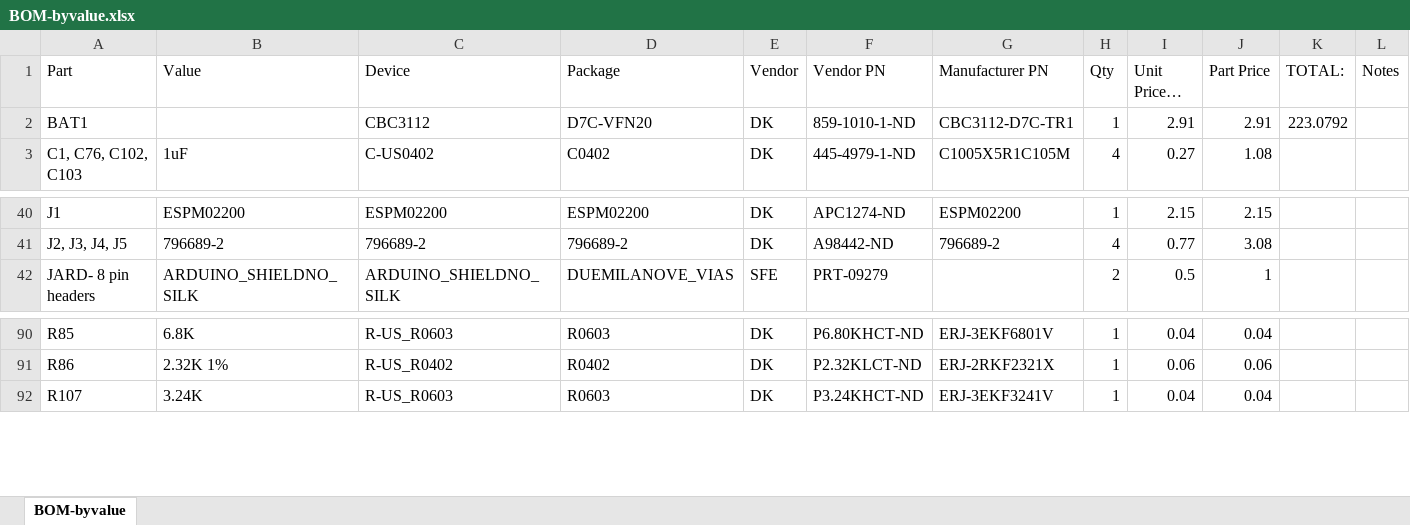
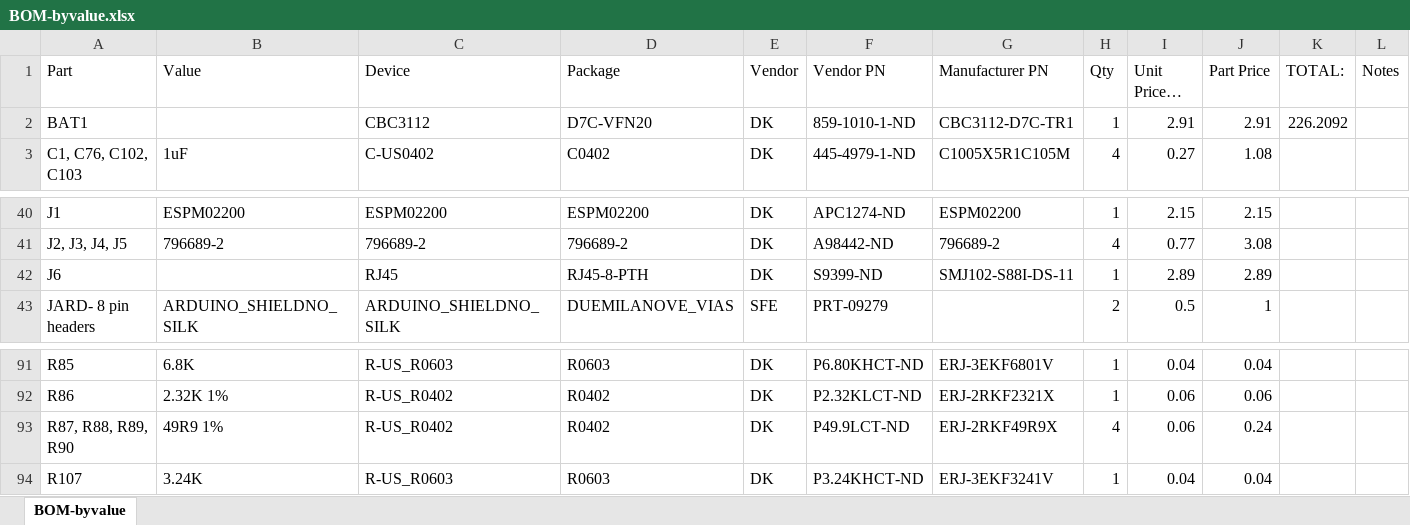
Before and after one commit to jbaker0428/Unified-Robotics-Development-Board, an Excel workbook: Documentation/BOM-byvalue.xlsx, sheet BOM-byvalue, drawn as a sheet; only a part is shown, gaps mark what is left out; long unchanged cells end in …; values as stored, in another font and other column widths than the file's, no borders; the diff names each change by its address in the sheet, - before the commit and + after, or states it on an @@ line.

Commit message:
Added missing line items to BOM for ethernet controller.
Signed-off-by: Joe Baker <jbaker0428@gmail.com>

```diff
--- a/Documentation/BOM-byvalue.xlsx (sheet BOM-byvalue)
+++ b/Documentation/BOM-byvalue.xlsx (sheet BOM-byvalue)
-K2 (TOTAL:): 223.0792
+K2 (TOTAL:): 226.2092
+row 42: J6 |  | RJ45 | RJ45-8-PTH | DK | S9399-ND | SMJ102-S88I-DS-11 | 1 | 2.89 | 2.89
+row 93: R87, R88, R89, R90 | 49R9 1% | R-US_R0402 | R0402 | DK | P49.9LCT-ND | ERJ-2RKF49R9X | 4 | 0.06 | 0.24
```
Also changed, not shown: formulas that keep their value.
